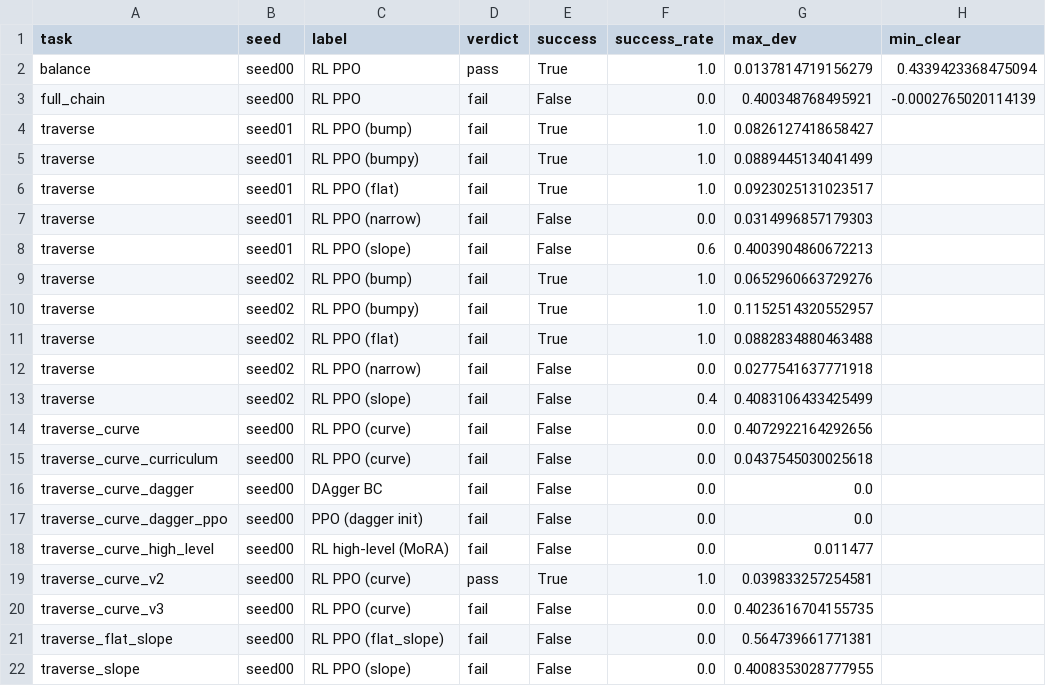
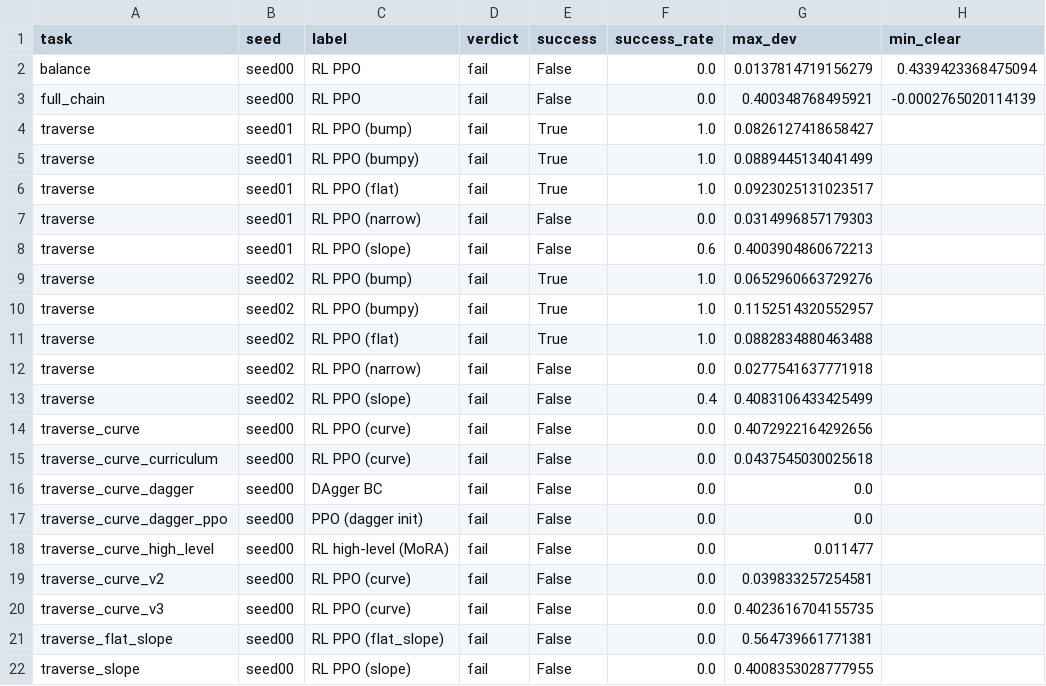
Before and after one commit to Anhao1314/go2_lianghua, a CSV file: data/datasets/reports.csv, drawn as a sheet; only a part is shown; the diff names each change by its address in the sheet, - before the commit and + after, or states it on an @@ line.

Commit message:
fix: P0+P1数据质量修复（reports.csv verdict不一致 + reward阈值600）

```diff
--- a/data/datasets/reports.csv
+++ b/data/datasets/reports.csv
-D2 (verdict): pass
+D2 (verdict): fail
-E2 (success): True
+E2 (success): False
-F2 (success_rate): 1.0
+F2 (success_rate): 0.0
-D19 (verdict): pass
+D19 (verdict): fail
-E19 (success): True
+E19 (success): False
-F19 (success_rate): 1.0
+F19 (success_rate): 0.0
```
Also changed, not shown: 4 other files.
